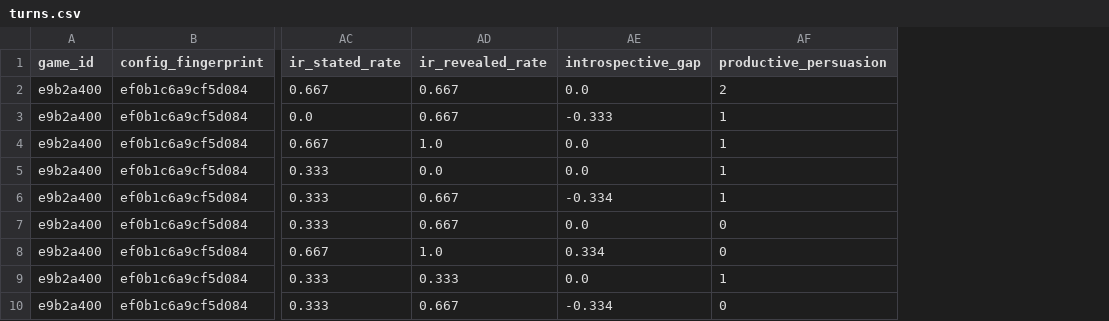
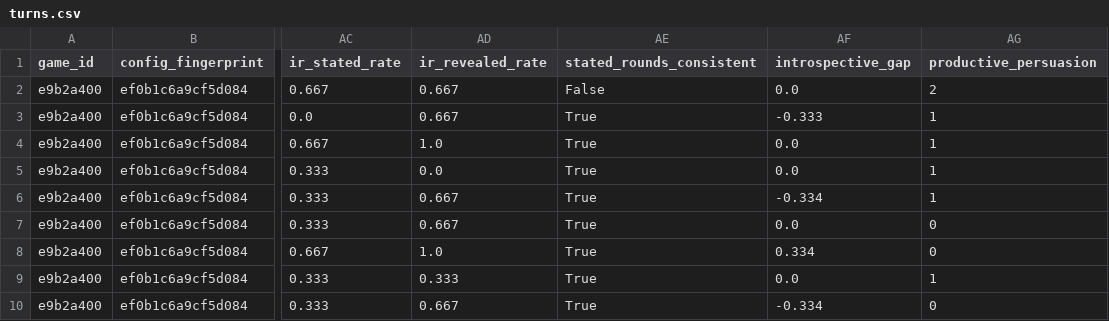
Before and after one commit to sam-mccarthy07/chess-benchmark, a CSV file: reports/pilot-03/turns.csv, drawn as a sheet; only a part is shown, gaps mark what is left out; the diff names each change by its address in the sheet, - before the commit and + after, or states it on an @@ line.

```diff
--- a/reports/pilot-03/turns.csv
+++ b/reports/pilot-03/turns.csv
+column AE (stated_rounds_consistent), rows 2-10: False | True | True | True | True | True | True | True | True
```
Also changed, not shown: 12 other files.
